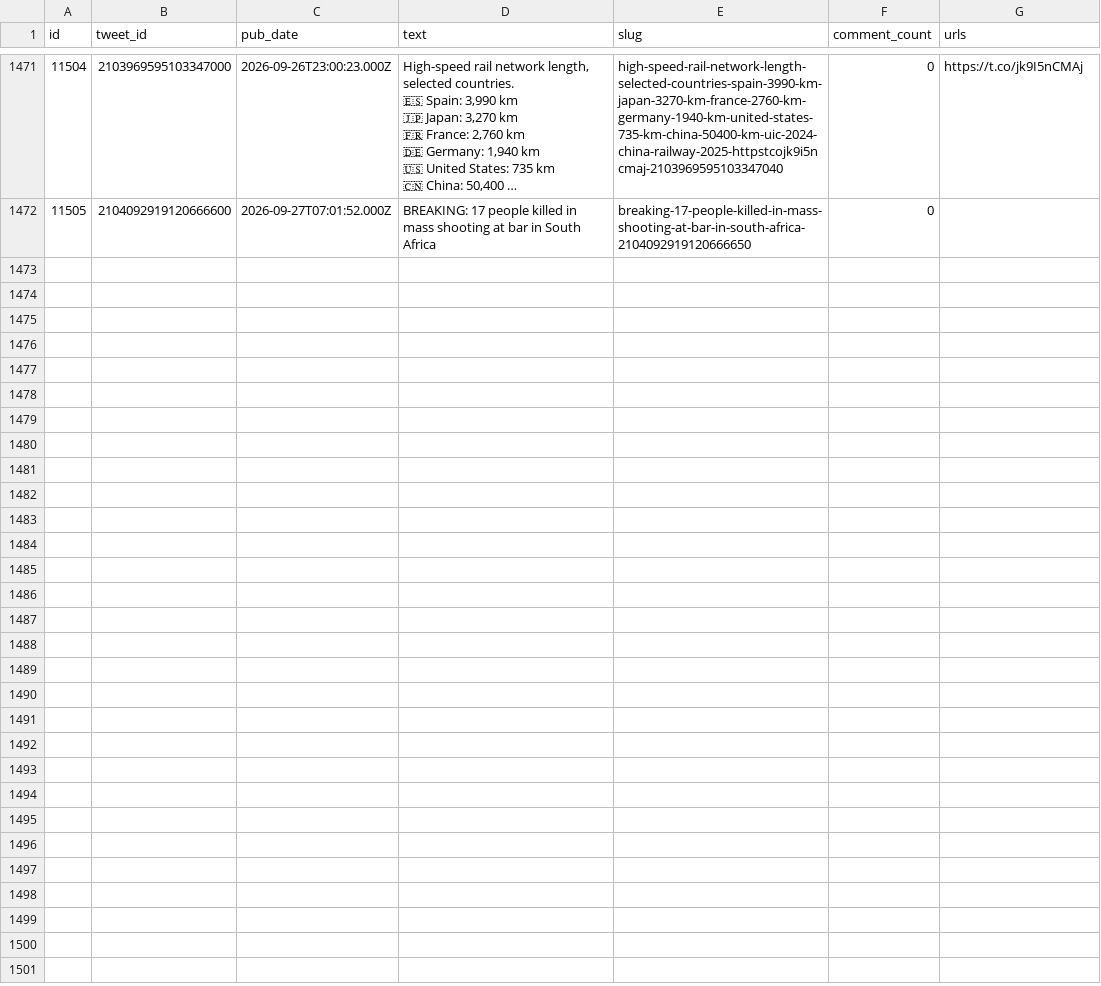
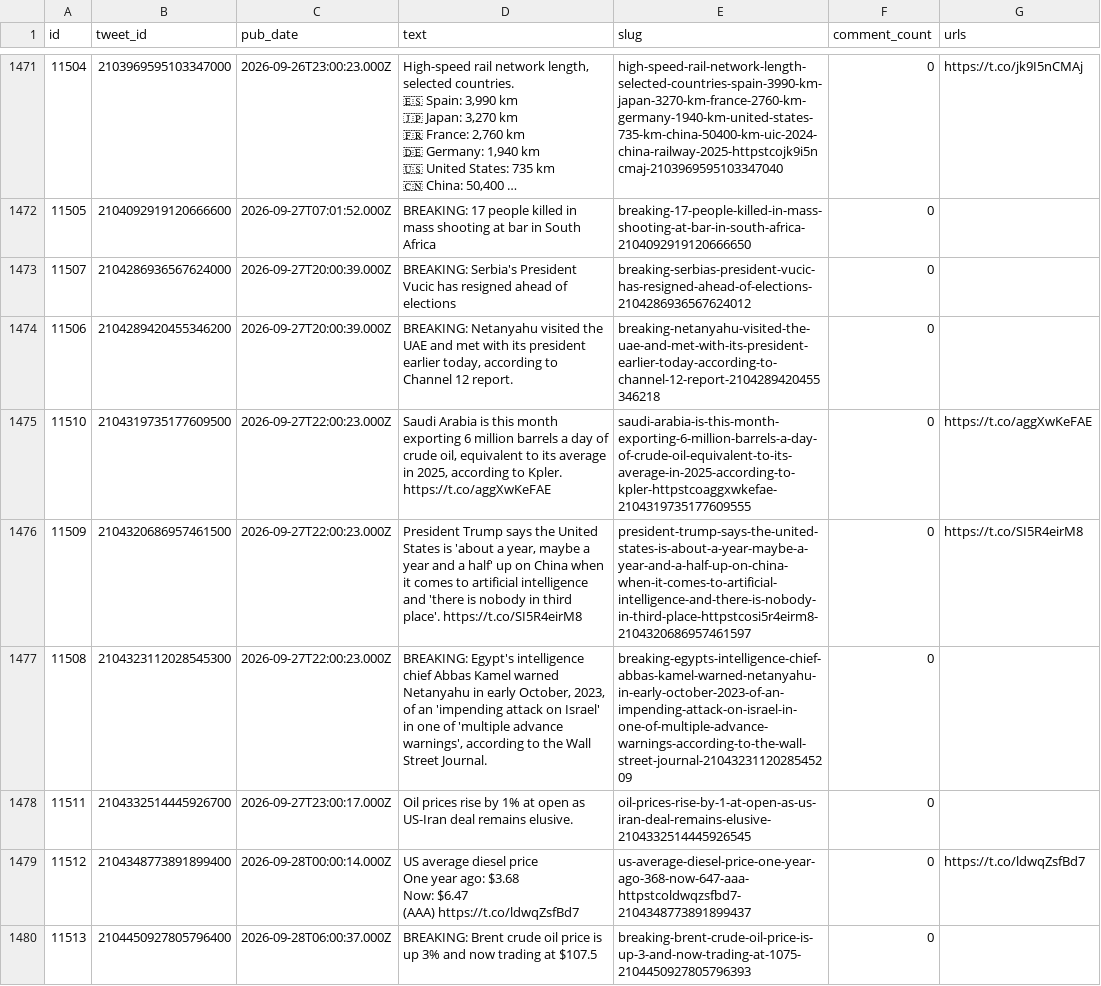
Before and after one commit to chiragr5241/Geopolitics, a CSV file: data/raw_data/spectator_raw.csv, drawn as a sheet; only a part is shown, gaps mark what is left out; long unchanged cells end in …; ↵ is a line break in a cell; the diff names each change by its address in the sheet, - before the commit and + after, or states it on an @@ line.

```diff
--- a/data/raw_data/spectator_raw.csv
+++ b/data/raw_data/spectator_raw.csv
+row 1473: 11507 | 2104286936567624000 | 2026-09-27T20:00:39.000Z | BREAKING: Serbia's President Vucic has resigned ahead of elections | breaking-serbias-president-vucic-has-resigned-ahead-of-elections-2104286936567624012 | 0
+row 1474: 11506 | 2104289420455346200 | 2026-09-27T20:00:39.000Z | BREAKING: Netanyahu visited the UAE and met with its president earlier today, according to Channel 12 report. | breaking-netanyahu-visited-the-uae-and-met-with-its-president-earlier-today-according-to-channel-12-report-2104289420455346218 | 0
+row 1475: 11510 | 2104319735177609500 | 2026-09-27T22:00:23.000Z | Saudi Arabia is this month exporting 6 million barrels a day of crude oil, equivalent to its average in 2025, according to Kpler. https://t.co/aggXwKeFAE | saudi-arabia-is-this-month-exporting-6-million-barrels-a-day-of-crude-oil-equivalent-to-its-average-in-2025-according-to-kpler-httpstcoaggxwkefae-2104319735177609555 | 0 | https://t.co/aggXwKeFAE
+row 1476: 11509 | 2104320686957461500 | 2026-09-27T22:00:23.000Z | President Trump says the United States is 'about a year, maybe a year and a half' up on China when it comes to artificial intelligence and 'there is nobody in third place'. https://t.co/SI5R4eirM8 | president-trump-says-the-united-states-is-about-a-year-maybe-a-year-and-a-half-up-on-china-when-it-comes-to-artificial-intelligence-and-there-is-nobody-in-third-place-httpstcosi5r4eirm8-2104320686957461597 | 0 | https://t.co/SI5R4eirM8
+row 1477: 11508 | 2104323112028545300 | 2026-09-27T22:00:23.000Z | BREAKING: Egypt's intelligence chief Abbas Kamel warned Netanyahu in early October, 2023, of an 'impending attack on Israel' in one of 'multiple advance warnings', according to the Wall Street Journal. | breaking-egypts-intelligence-chief-abbas-kamel-warned-netanyahu-in-early-october-2023-of-an-impending-attack-on-israel-in-one-of-multiple-advance-warnings-according-to-the-wall-street-journal-2104323112028545209 | 0
+row 1478: 11511 | 2104332514445926700 | 2026-09-27T23:00:17.000Z | Oil prices rise by 1% at open as US-Iran deal remains elusive. | oil-prices-rise-by-1-at-open-as-us-iran-deal-remains-elusive-2104332514445926545 | 0
+row 1479: 11512 | 2104348773891899400 | 2026-09-28T00:00:14.000Z | US average diesel price ↵ One year ago: $3.68 ↵ Now: $6.47 ↵ (AAA) https://t.co/ldwqZsfBd7 | us-average-diesel-price-one-year-ago-368-now-647-aaa-httpstcoldwqzsfbd7-2104348773891899437 | 0 | https://t.co/ldwqZsfBd7
+row 1480: 11513 | 2104450927805796400 | 2026-09-28T06:00:37.000Z | BREAKING: Brent crude oil price is up 3% and now trading at $107.5 | breaking-brent-crude-oil-price-is-up-3-and-now-trading-at-1075-2104450927805796393 | 0
```
Also changed, not shown: data/incidents.csv, data/raw_data/spectator_media.csv, 6 other files.
